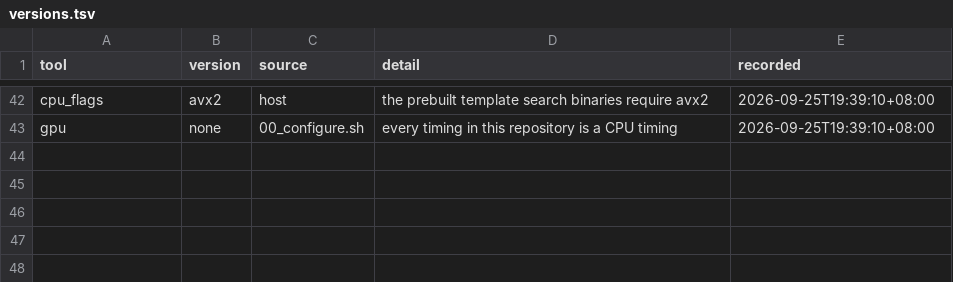
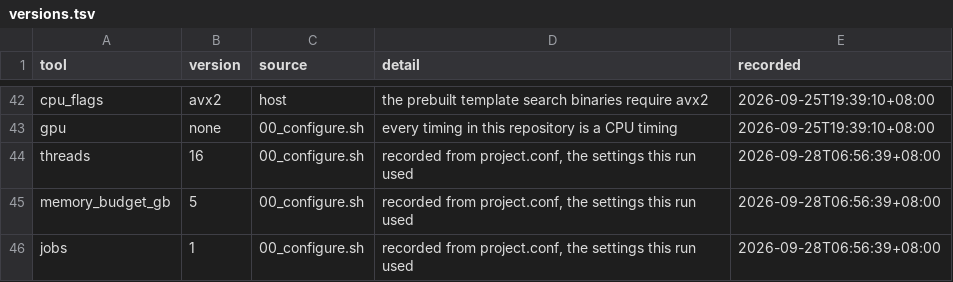
Before and after one commit to Qasim-Hussain-Code/colabfold_boltz_structure_confidence_pipeline, a TSV file: results/environment/versions.tsv, drawn as a sheet; only a part is shown, gaps mark what is left out; the diff names each change by its address in the sheet, - before the commit and + after, or states it on an @@ line.

Commit message:
selection_cost_recorded

```diff
--- a/results/environment/versions.tsv
+++ b/results/environment/versions.tsv
+row 44: threads | 16 | 00_configure.sh | recorded from project.conf, the settings this run used | 2026-09-28T06:56:39+08:00
+row 45: memory_budget_gb | 5 | 00_configure.sh | recorded from project.conf, the settings this run used | 2026-09-28T06:56:39+08:00
+row 46: jobs | 1 | 00_configure.sh | recorded from project.conf, the settings this run used | 2026-09-28T06:56:39+08:00
```
Also changed, not shown: 6 other files.
